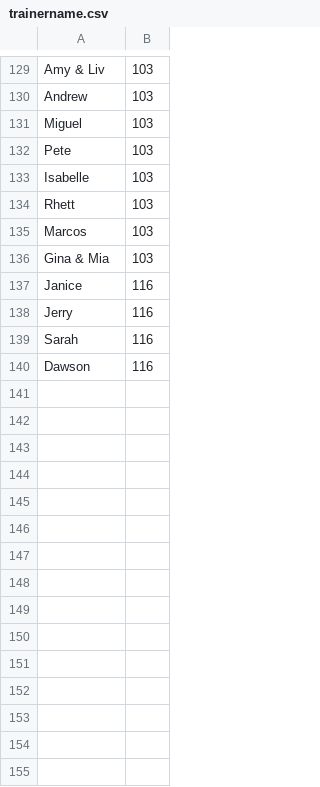
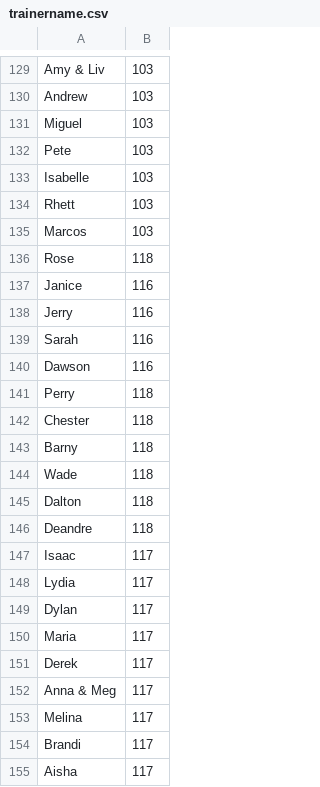
Before and after one commit to neo-engine/fsdata, a CSV file: data/strings/trainername.csv, drawn as a sheet; only a part is shown, gaps mark what is left out; removed rows and columns are numbered as before the commit, all else as after; the diff covers the shown part only; the diff names each change by its address in the sheet, - before the commit and + after, or states it on an @@ line.

```diff
--- a/data/strings/trainername.csv
+++ b/data/strings/trainername.csv
-row 136: Gina & Mia | 103
+row 136: Rose | 118
+row 141: Perry | 118
+row 142: Chester | 118
+row 143: Barny | 118
+row 144: Wade | 118
+row 145: Dalton | 118
+row 146: Deandre | 118
+row 147: Isaac | 117
+row 148: Lydia | 117
+row 149: Dylan | 117
+row 150: Maria | 117
+row 151: Derek | 117
+row 152: Anna & Meg | 117
+row 153: Melina | 117
+row 154: Brandi | 117
+row 155: Aisha | 117
```
Also changed, not shown: 21 added rows elsewhere in this file, data/strings/mapstring.csv, data/strings/trainerintromessage.csv, 7 other files.
